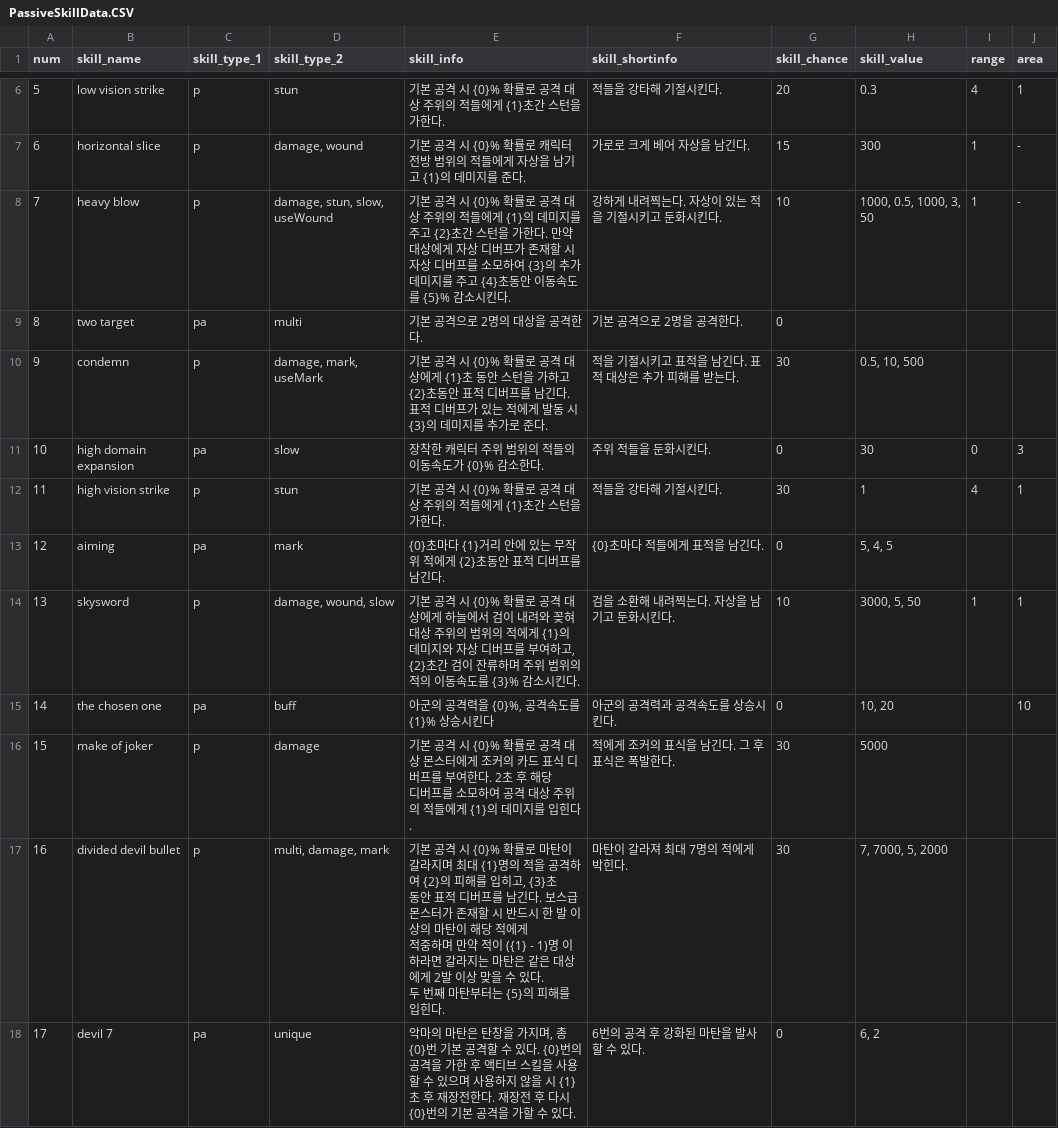
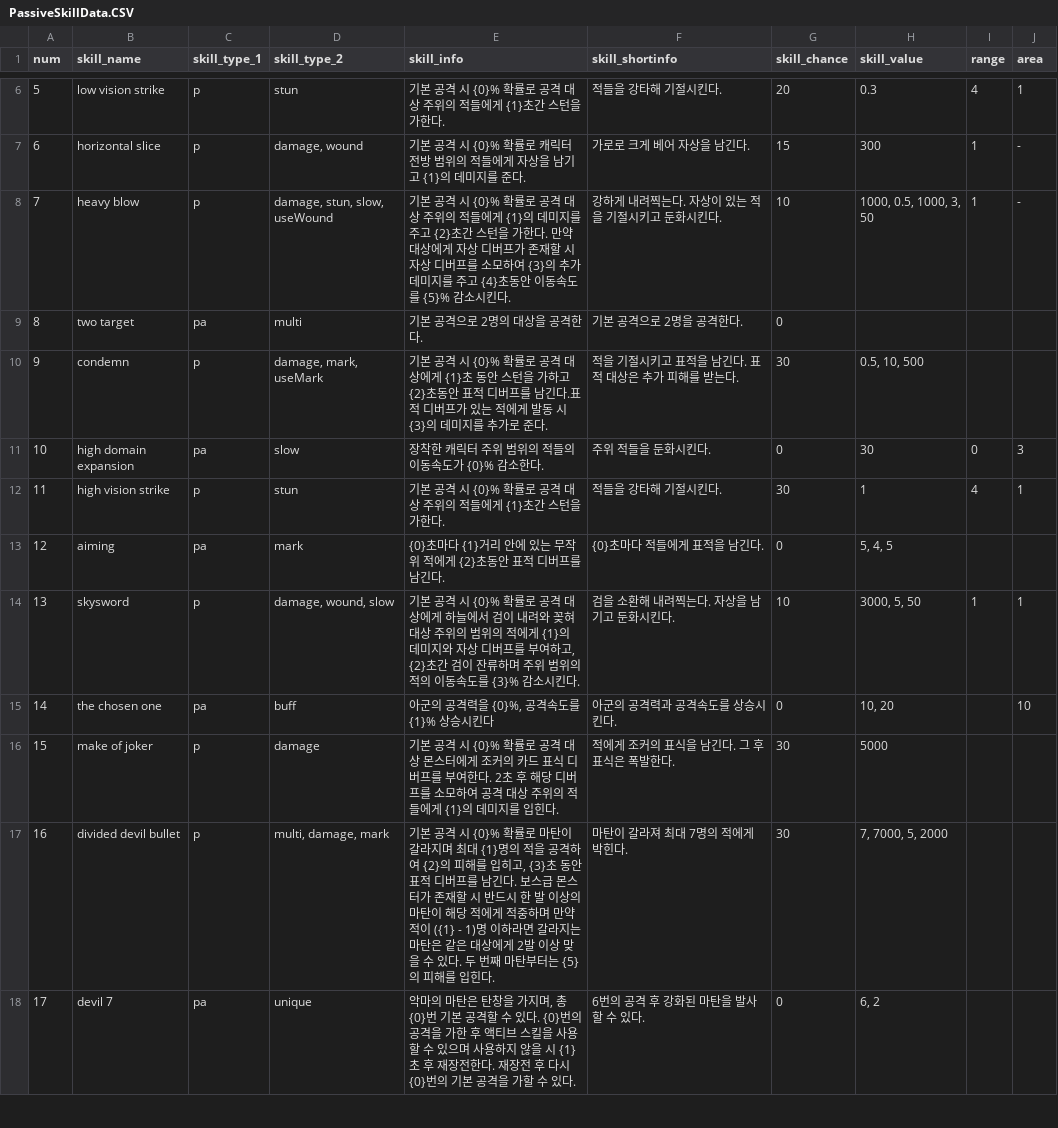
Before and after one commit to Famec7/WRD, a CSV file: Assets/Resources/DataTable/Skill/PassiveSkillData.CSV, drawn as a sheet; only a part is shown, gaps mark what is left out; the diff covers the shown part only.

```diff
--- a/Assets/Resources/DataTable/Skill/PassiveSkillData.CSV
+++ b/Assets/Resources/DataTable/Skill/PassiveSkillData.CSV
@@ -7,7 +7,5 @@
 6,horizontal slice,p,"damage, wound",기본 공격 시 {0}% 확률로 캐릭터 전방 범위의 적들에게 자상을 남기고 {1}의 데미지를 준다.,가로로 크게 베어 자상을 남긴다.,15,300,1,-,,
-7,heavy blow,p,"damage, stun, slow, useWound","기본 공격 시 {0}% 확률로 공격 대상 주위의 적들에게 {1}의 데미지를 주고 {2}초간 스턴을 가한다. 만약
-대상에게 자상 디버프가 존재할 시 자상 디버프를 소모하여 {3}의 추가 데미지를 주고 {4}초동안 이동속도를 {5}% 감소시킨다.",강하게 내려찍는다. 자상이 있는 적을 기절시키고 둔화시킨다.,10,"1000, 0.5, 1000, 3, 50",1,-,,
+7,heavy blow,p,"damage, stun, slow, useWound","기본 공격 시 {0}% 확률로 공격 대상 주위의 적들에게 {1}의 데미지를 주고 {2}초간 스턴을 가한다. 만약 대상에게 자상 디버프가 존재할 시 자상 디버프를 소모하여 {3}의 추가 데미지를 주고 {4}초동안 이동속도를 {5}% 감소시킨다.",강하게 내려찍는다. 자상이 있는 적을 기절시키고 둔화시킨다.,10,"1000, 0.5, 1000, 3, 50",1,-,,
 8,two target,pa,multi,기본 공격으로 2명의 대상을 공격한다.,기본 공격으로 2명을 공격한다.,0,,,,,
-9,condemn,p,"damage, mark, useMark","기본 공격 시 {0}% 확률로 공격 대상에게 {1}초 동안 스턴을 가하고 {2}초동안 표적 디버프를 남긴다.
-표적 디버프가 있는 적에게 발동 시 {3}의 데미지를 추가로 준다.",적을 기절시키고 표적을 남긴다. 표적 대상은 추가 피해를 받는다.,30,"0.5, 10, 500",,,,
+9,condemn,p,"damage, mark, useMark","기본 공격 시 {0}% 확률로 공격 대상에게 {1}초 동안 스턴을 가하고 {2}초동안 표적 디버프를 남긴다.표적 디버프가 있는 적에게 발동 시 {3}의 데미지를 추가로 준다.",적을 기절시키고 표적을 남긴다. 표적 대상은 추가 피해를 받는다.,30,"0.5, 10, 500",,,,
 10,high domain expansion,pa,slow,장착한 캐릭터 주위 범위의 적들의 이동속도가 {0}% 감소한다.,주위 적들을 둔화시킨다.,0,30,0,3,,
@@ -15,11 +13,6 @@
 12,aiming,pa,mark,{0}초마다 {1}거리 안에 있는 무작위 적에게 {2}초동안 표적 디버프를 남긴다.,{0}초마다 적들에게 표적을 남긴다.,0,"5, 4, 5",,,,
-13,skysword,p,"damage, wound, slow","기본 공격 시 {0}% 확률로 공격 대상에게 하늘에서 검이 내려와 꽂혀 대상 주위의 범위의 적에게 {1}의
-데미지와 자상 디버프를 부여하고, {2}초간 검이 잔류하며 주위 범위의 적의 이동속도를 {3}% 감소시킨다.",검을 소환해 내려찍는다. 자상을 남기고 둔화시킨다.,10,"3000, 5, 50",1,1,,
+13,skysword,p,"damage, wound, slow","기본 공격 시 {0}% 확률로 공격 대상에게 하늘에서 검이 내려와 꽂혀 대상 주위의 범위의 적에게 {1}의 데미지와 자상 디버프를 부여하고, {2}초간 검이 잔류하며 주위 범위의 적의 이동속도를 {3}% 감소시킨다.",검을 소환해 내려찍는다. 자상을 남기고 둔화시킨다.,10,"3000, 5, 50",1,1,,
 14,the chosen one,pa,buff,"아군의 공격력을 {0}%, 공격속도를 {1}% 상승시킨다",아군의 공격력과 공격속도를 상승시킨다.,0,"10, 20",,10,,
-15,make of joker,p,damage,"기본 공격 시 {0}% 확률로 공격 대상 몬스터에게 조커의 카드 표식 디버프를 부여한다. 2초 후 해당
-디버프를 소모하여 공격 대상 주위의 적들에게 {1}의 데미지를 입힌다. ",적에게 조커의 표식을 남긴다. 그 후 표식은 폭발한다.,30,5000,,,,
-16,divided devil bullet,p,"multi, damage, mark","기본 공격 시 {0}% 확률로 마탄이 갈라지며 최대 {1}명의 적을 공격하여 {2}의 피해를 입히고, {3}초
-동안 표적 디버프를 남긴다. 보스급 몬스터가 존재할 시 반드시 한 발 이상의 마탄이 해당 적에게
-적중하며 만약 적이 ({1} - 1)명 이하라면 갈라지는 마탄은 같은 대상에게 2발 이상 맞을 수 있다.
-두 번째 마탄부터는 {5}의 피해를 입힌다. ",마탄이 갈라져 최대 7명의 적에게 박힌다.,30,"7, 7000, 5, 2000",,,,
+15,make of joker,p,damage,"기본 공격 시 {0}% 확률로 공격 대상 몬스터에게 조커의 카드 표식 디버프를 부여한다. 2초 후 해당 디버프를 소모하여 공격 대상 주위의 적들에게 {1}의 데미지를 입힌다. ",적에게 조커의 표식을 남긴다. 그 후 표식은 폭발한다.,30,5000,,,,
+16,divided devil bullet,p,"multi, damage, mark","기본 공격 시 {0}% 확률로 마탄이 갈라지며 최대 {1}명의 적을 공격하여 {2}의 피해를 입히고, {3}초 동안 표적 디버프를 남긴다. 보스급 몬스터가 존재할 시 반드시 한 발 이상의 마탄이 해당 적에게 적중하며 만약 적이 ({1} - 1)명 이하라면 갈라지는 마탄은 같은 대상에게 2발 이상 맞을 수 있다. 두 번째 마탄부터는 {5}의 피해를 입힌다. ",마탄이 갈라져 최대 7명의 적에게 박힌다.,30,"7, 7000, 5, 2000",,,,
 17,devil 7,pa,unique,"악마의 마탄은 탄창을 가지며, 총 {0}번 기본 공격할 수 있다. {0}번의 공격을 가한 후 액티브 스킬을 사용할 수 있으며 사용하지 않을 시 {1}초 후 재장전한다. 재장전 후 다시 {0}번의 기본 공격을 가할 수 있다.",6번의 공격 후 강화된 마탄을 발사할 수 있다.,0,"6, 2",,,,
```
Also changed, not shown: 6 edited cells elsewhere in this file, 17 other files.
